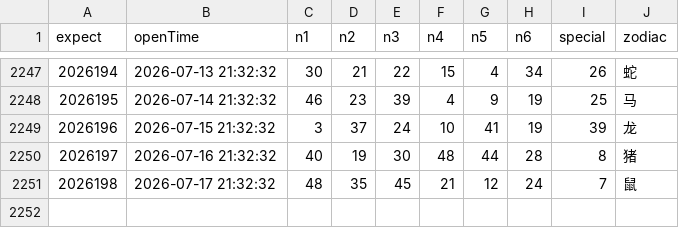
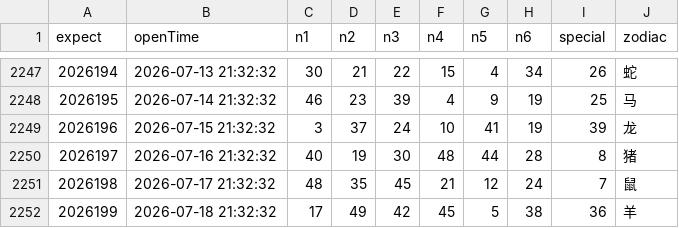
Before and after one commit to lhq157/macaujc, a CSV file: output/20260719.csv (was output/20260717.csv), drawn as a sheet; only a part is shown, gaps mark what is left out; the diff names each change by its address in the sheet, - before the commit and + after, or states it on an @@ line.

Commit message:
数据更新 2026-07-19

```diff
--- a/output/20260717.csv
+++ b/output/20260719.csv
+row 2252: 2026199 | 2026-07-18 21:32:32 | 17 | 49 | 42 | 45 | 5 | 38 | 36 | 羊
```
